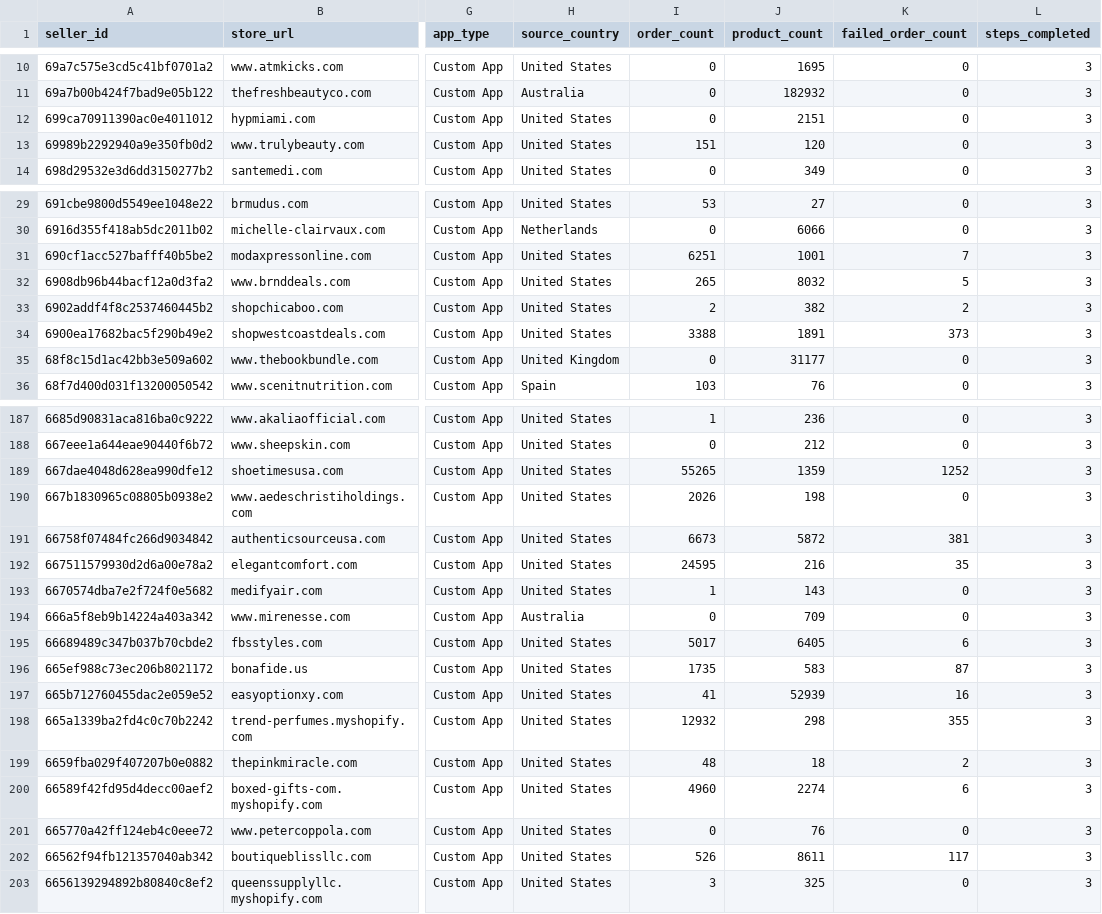
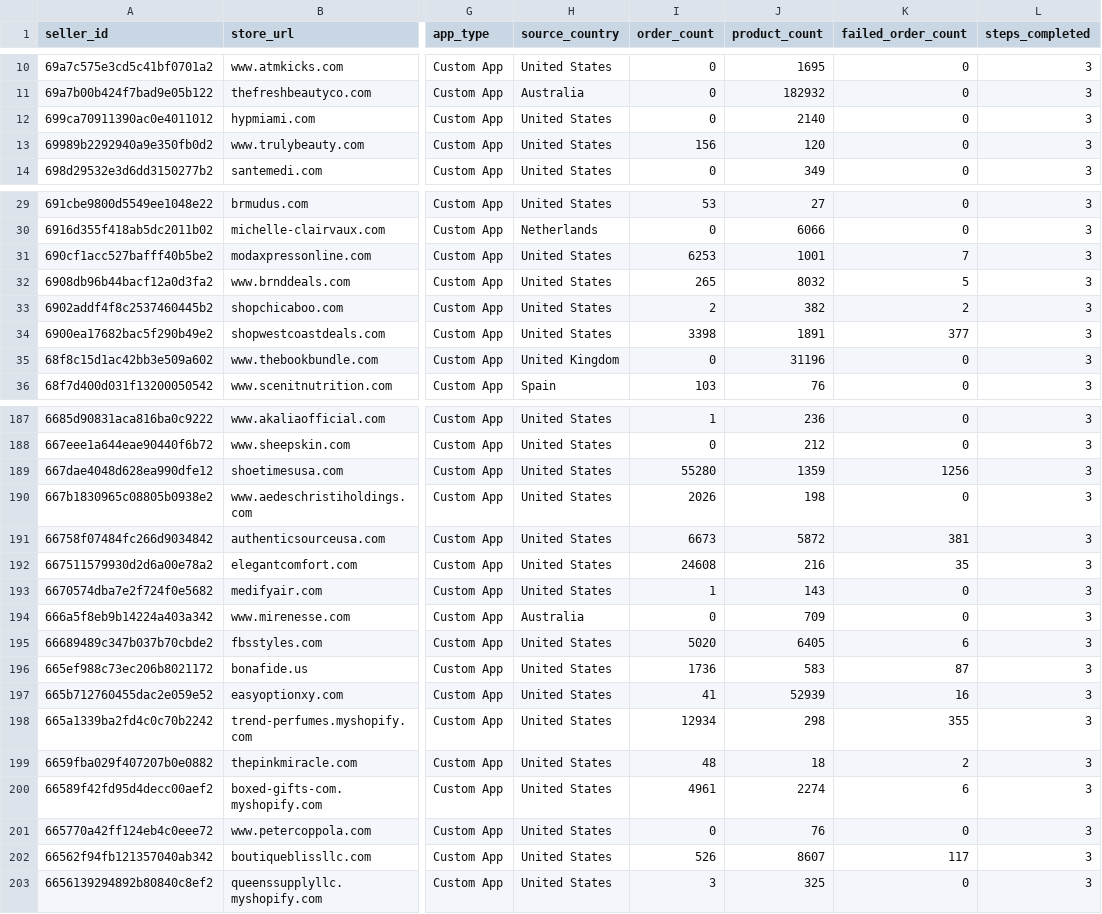
Before and after one commit to hsrivastava-ced/chap-seller-tracker, a CSV file: results/latest/shein.csv, drawn as a sheet; only a part is shown, gaps mark what is left out; the diff covers the shown part only; the diff names each change by its address in the sheet, - before the commit and + after, or states it on an @@ line.

```diff
--- a/results/latest/shein.csv
+++ b/results/latest/shein.csv
-J12 (product_count): 2151
+J12 (product_count): 2140
-I13 (order_count): 151
+I13 (order_count): 156
-I31 (order_count): 6251
+I31 (order_count): 6253
-I34 (order_count): 3388
+I34 (order_count): 3398
-K34 (failed_order_count): 373
+K34 (failed_order_count): 377
-J35 (product_count): 31177
+J35 (product_count): 31196
-I189 (order_count): 55265
+I189 (order_count): 55280
-K189 (failed_order_count): 1252
+K189 (failed_order_count): 1256
-I192 (order_count): 24595
+I192 (order_count): 24608
-I195 (order_count): 5017
+I195 (order_count): 5020
-I196 (order_count): 1735
+I196 (order_count): 1736
-I198 (order_count): 12932
+I198 (order_count): 12934
-I200 (order_count): 4960
+I200 (order_count): 4961
-J202 (product_count): 8611
+J202 (product_count): 8607
```
Also changed, not shown: 29 edited cells elsewhere in this file, results/latest/shein_woocommerce.csv, results/latest/shopify_temu.csv, 10 other files.
